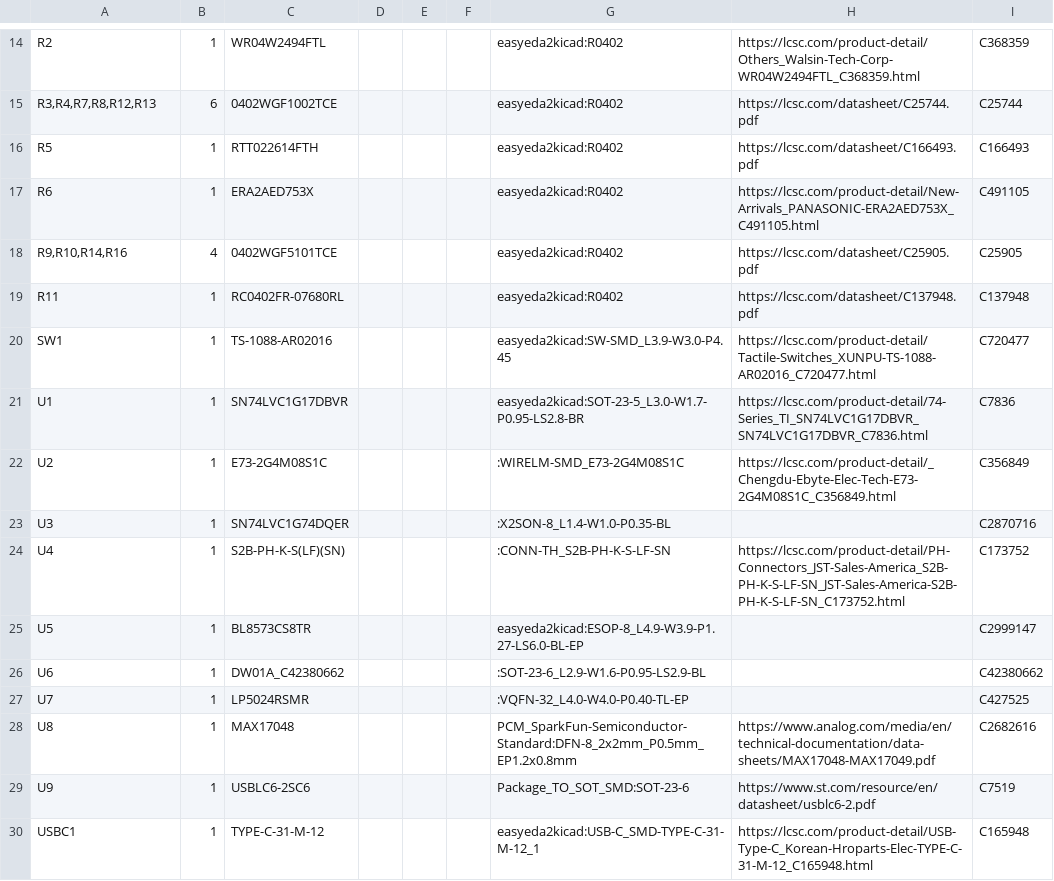
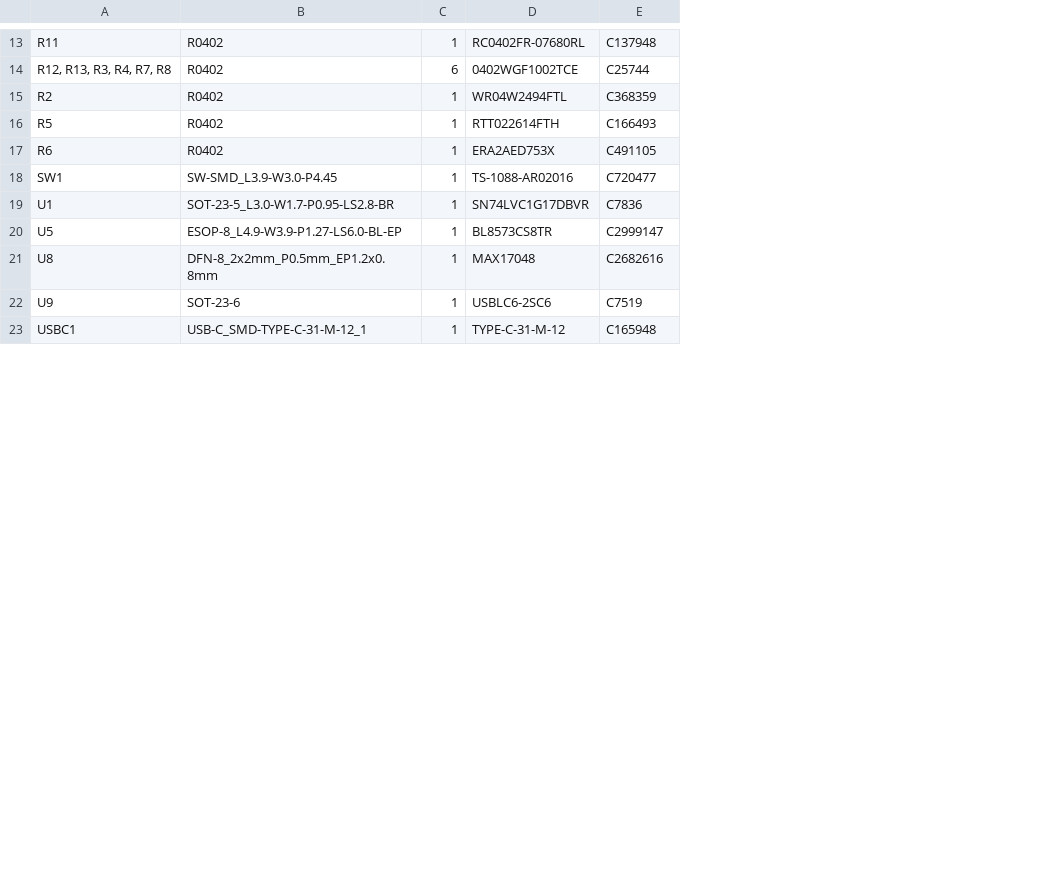
Before and after one commit to willko22/Alvea, a CSV file: kicad/production/left_bom.csv, drawn as a sheet; only a part is shown, gaps mark what is left out; removed rows and columns are numbered as before the commit, all else as after; the diff covers the shown part only; the diff names each change by its address in the sheet, - before the commit and + after, or states it on an @@ line.

```diff
--- a/kicad/production/left_bom.csv
+++ b/kicad/production/left_bom.csv
+column B, rows 15-23: R0402 | R0402 | R0402 | SW-SMD_L3.9-W3.0-P4.45 | SOT-23-5_L3.0-W1.7-P0.95-LS2.8-BR | ESOP-8_L4.9-W3.9-P1.27-LS6.0-BL-EP | DFN-8_2x2mm_P0.5mm_EP1.2x0.8mm | SOT-23-6 | USB-C_SMD-TYPE-C-31-M-12_1
-column D, empty
-column E, empty
-column F, empty
-column G, row 14: easyeda2kicad:R0402; rows 16-17: easyeda2kicad:R0402 | easyeda2kicad:R0402; rows 20-21: easyeda2kicad:SW-SMD_L3.9-W3.0-P4.45 | easyeda2kicad:SOT-23-5_L3.0-W1.7-P0.95-LS2.8-BR; row 25: easyeda2kicad:ESOP-8_L4.9-W3.9-P1.27-LS6.0-BL-EP; rows 28-30: PCM_SparkFun-Semiconductor-Standard:DFN-8_2x2mm_P0.5mm_EP1.2x0.8mm | Package_TO_SOT_SMD:SOT-23-6 | easyeda2kicad:USB-C_SMD-TYPE-C-31-M-12_1
-column H, row 14: https://lcsc.com/product-detail/Others_Walsin-Tech-Corp-WR04W2494FTL_C368359.html; rows 16-17: https://lcsc.com/datasheet/C166493.pdf | https://lcsc.com/product-detail/New-Arrivals_PANASONIC-ERA2AED753X_C491105.html; rows 20-21: https://lcsc.com/product-detail/Tactile-Switches_XUNPU-TS-1088-AR02016_C720477.html | https://lcsc.com/product-detail/74-Series_TI_SN74LVC1G17DBVR_SN74LVC1G17DBVR_C7836.html; rows 28-30: https://www.analog.com/media/en/technical-documentation/data-sheets/MAX17048-MAX17049.pdf | https://www.st.com/resource/en/datasheet/usblc6-2.pdf | https://lcsc.com/product-detail/USB-Type-C_Korean-Hroparts-Elec-TYPE-C-31-M-12_C165948.html
@@ row 19 moved to row 13: R11 @@
+row 14: R12, R13, R3, R4, R7, R8 | R0402 | 6 | 0402WGF1002TCE | C25744
-row 15: R3,R4,R7,R8,R12,R13 | 6 | 0402WGF1002TCE |  |  |  | easyeda2kicad:R0402 | https://lcsc.com/datasheet/C25744.pdf | C25744
-row 18: R9,R10,R14,R16 | 4 | 0402WGF5101TCE |  |  |  | easyeda2kicad:R0402 | https://lcsc.com/datasheet/C25905.pdf | C25905
-row 22: U2 | 1 | E73-2G4M08S1C |  |  |  | :WIRELM-SMD_E73-2G4M08S1C | https://lcsc.com/product-detail/_Chengdu-Ebyte-Elec-Tech-E73-2G4M08S1C_C356849.html | C356849
-row 23: U3 | 1 | SN74LVC1G74DQER |  |  |  | :X2SON-8_L1.4-W1.0-P0.35-BL |  | C2870716
-row 24: U4 | 1 | S2B-PH-K-S(LF)(SN) |  |  |  | :CONN-TH_S2B-PH-K-S-LF-SN | https://lcsc.com/product-detail/PH-Connectors_JST-Sales-America_S2B-PH-K-S-LF-SN_JST-Sales-America-S2B-PH-K-S-LF-SN_C173752.html | C173752
-row 26: U6 | 1 | DW01A_C42380662 |  |  |  | :SOT-23-6_L2.9-W1.6-P0.95-LS2.9-BL |  | C42380662
-row 27: U7 | 1 | LP5024RSMR |  |  |  | :VQFN-32_L4.0-W4.0-P0.40-TL-EP |  | C427525
```
Also changed, not shown: 3 added rows, 4 removed rows and 4 edited cells elsewhere in this file, kicad/production/left_designators.csv, kicad/production/left_positions.csv, 25 other files.
